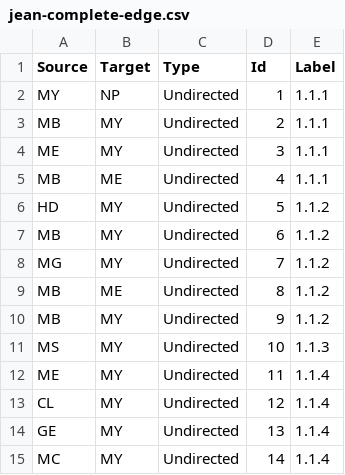
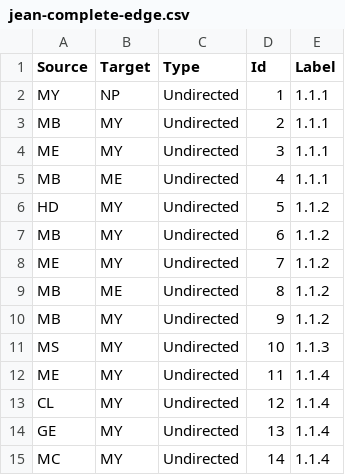
Before and after one commit to MADStudioNU/lesmiserables-character-network, a CSV file: parsed_data/jean-complete-edge.csv, drawn as a sheet; only a part is shown.

```diff
--- a/parsed_data/jean-complete-edge.csv
+++ b/parsed_data/jean-complete-edge.csv
@@ -7,3 +7,3 @@ Source,Target,Type,Id,Label
 "MB","MY","Undirected","6","1.1.2"
-"MG","MY","Undirected","7","1.1.2"
+"ME","MY","Undirected","7","1.1.2"
 "MB","ME","Undirected","8","1.1.2"
```
Also changed, not shown: parsed_data/jean-complete-node.csv, parsed_data/part1_edges.csv, 4 other files.
